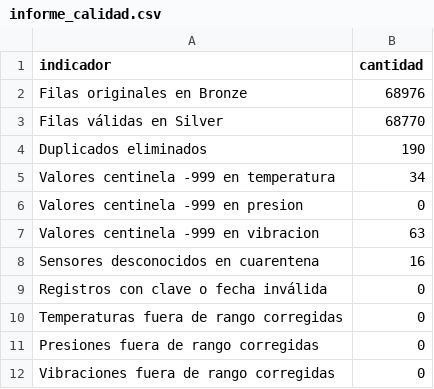
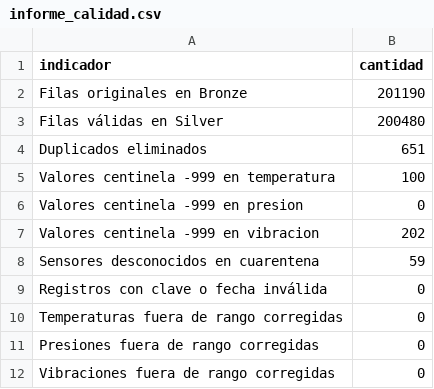
Before and after one commit to JennyMedina123/Proyecto_EPM, a CSV file: taller3_lakehouse/lakehouse/silver/informe_calidad.csv, drawn as a sheet.

```diff
--- a/taller3_lakehouse/lakehouse/silver/informe_calidad.csv
+++ b/taller3_lakehouse/lakehouse/silver/informe_calidad.csv
@@ -1,9 +1,9 @@
 indicador,cantidad
-Filas originales en Bronze,68976
-Filas válidas en Silver,68770
-Duplicados eliminados,190
-Valores centinela -999 en temperatura,34
+Filas originales en Bronze,201190
+Filas válidas en Silver,200480
+Duplicados eliminados,651
+Valores centinela -999 en temperatura,100
 Valores centinela -999 en presion,0
-Valores centinela -999 en vibracion,63
-Sensores desconocidos en cuarentena,16
+Valores centinela -999 en vibracion,202
+Sensores desconocidos en cuarentena,59
 Registros con clave o fecha inválida,0
```
Also changed, not shown: taller3_lakehouse/lakehouse/bronze/_control_extracciones.csv, 53 other files.
